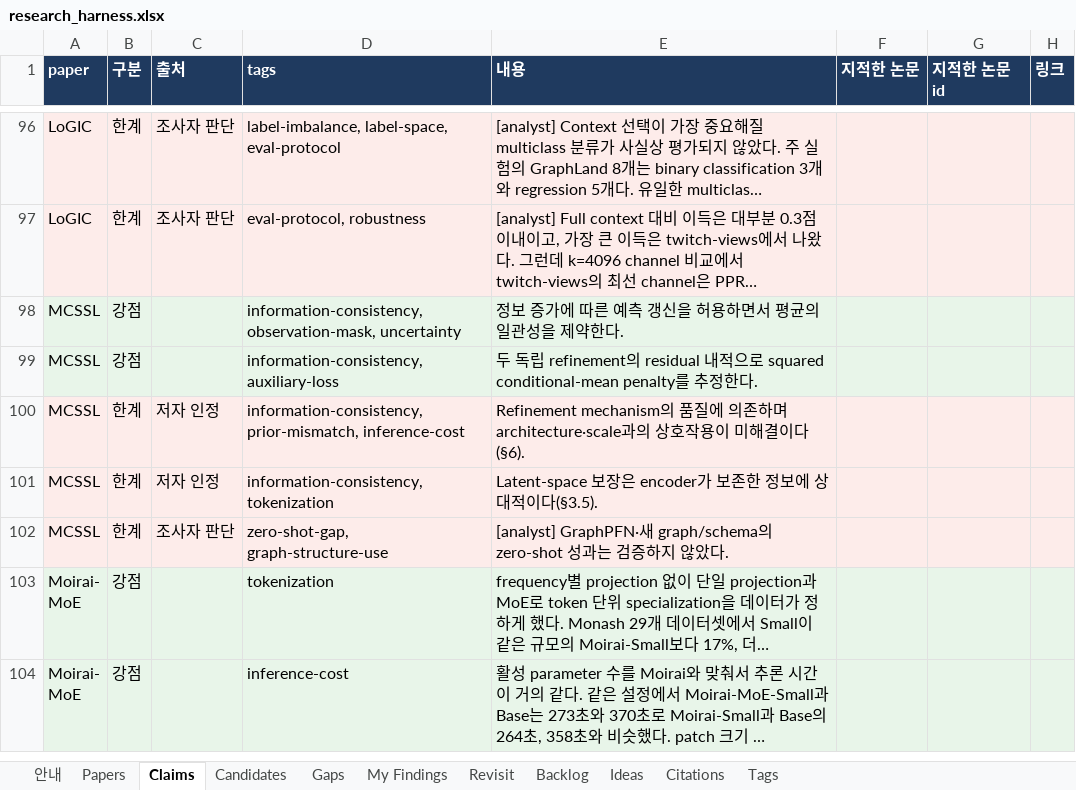
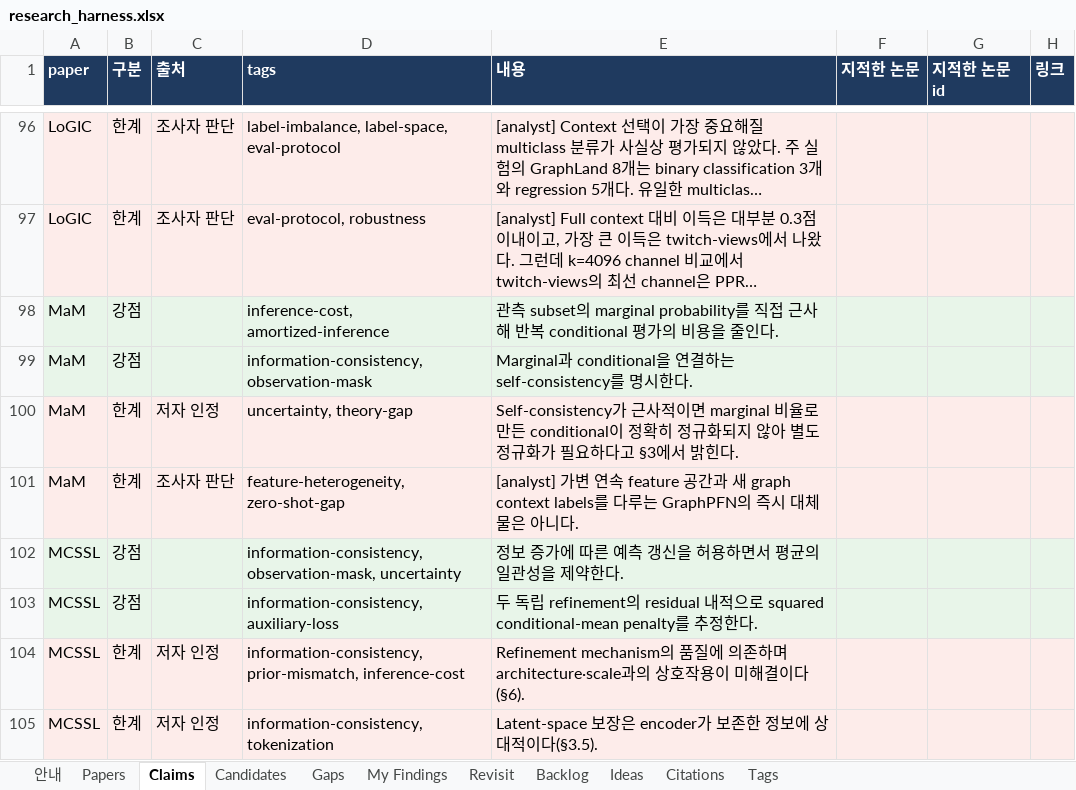
Before and after one commit to seongjinan11-source/research-harness, an Excel workbook: out/research_harness.xlsx, sheet Claims, drawn as a sheet; only a part is shown, gaps mark what is left out; the shorter side is filled out with more unchanged rows; long unchanged cells end in …; values as stored, in another font and other column widths than the file's, no borders; the diff names each change by its address in the sheet, - before the commit and + after, or states it on an @@ line.

Commit message:
Specify context-conditioned feature belief design and coherence estimator safeguards

```diff
--- a/out/research_harness.xlsx (sheet Claims)
+++ b/out/research_harness.xlsx (sheet Claims)
+row 98: MaM | 강점 |  | inference-cost, amortized-inference | 관측 subset의 marginal probability를 직접 근사해 반복 conditional 평가의 비용을 줄인다.
+row 99: MaM | 강점 |  | information-consistency, observation-mask | Marginal과 conditional을 연결하는 self-consistency를 명시한다.
+row 100: MaM | 한계 | 저자 인정 | uncertainty, theory-gap | Self-consistency가 근사적이면 marginal 비율로 만든 conditional이 정확히 정규화되지 않아 별도 정규화가 필요하다고 §3에서 밝힌다.
+row 101: MaM | 한계 | 조사자 판단 | feature-heterogeneity, zero-shot-gap | [analyst] 가변 연속 feature 공간과 새 graph context labels를 다루는 GraphPFN의 즉시 대체물은 아니다.
```
Also changed, not shown: sheet Candidates, sheet Gaps, sheet My Findings, sheet Revisit, sheet Papers, sheet Citations, 2 more sheets, 14 other files.
